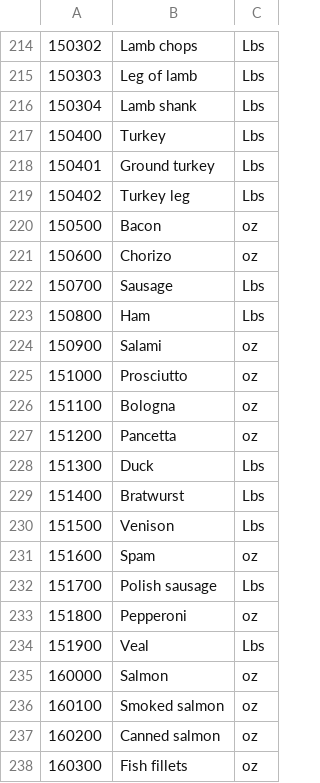
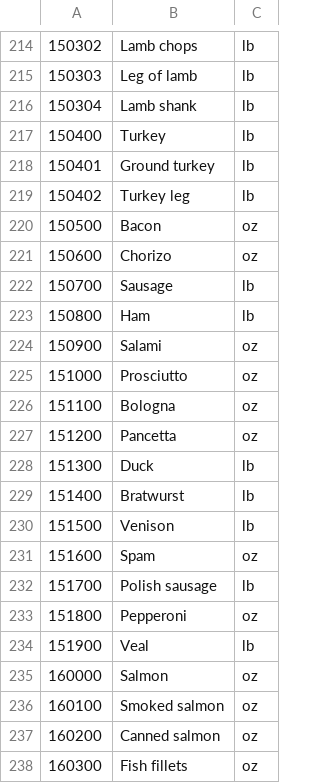
Before and after one commit to CS3398-Mocha-Coffee/-CS3398-Mocha-F2017, a CSV file: src/ingredients.csv, drawn as a sheet; only a part is shown, gaps mark what is left out; the diff covers the shown part only.

```diff
--- a/src/ingredients.csv
+++ b/src/ingredients.csv
@@ -214,6 +214,6 @@
-150302,Lamb chops,Lbs,,,
-150303,Leg of lamb,Lbs,,,
-150304,Lamb shank,Lbs,,,
-150400,Turkey,Lbs,,,
-150401,Ground turkey,Lbs,,,
-150402,Turkey leg,Lbs,,,
+150302,Lamb chops,lb
+150303,Leg of lamb,lb
+150304,Lamb shank,lb
+150400,Turkey,lb
+150401,Ground turkey,lb
+150402,Turkey leg,lb
@@ -222,2 +222,2 @@
-150700,Sausage,Lbs,,,
-150800,Ham,Lbs,,,
+150700,Sausage,lb
+150800,Ham,lb
@@ -228,3 +228,3 @@
-151300,Duck,Lbs,,,
-151400,Bratwurst,Lbs,,,
-151500,Venison,Lbs,,,
+151300,Duck,lb
+151400,Bratwurst,lb
+151500,Venison,lb
@@ -232 +232 @@
-151700,Polish sausage,Lbs,,,
+151700,Polish sausage,lb
@@ -234 +234 @@
-151900,Veal,Lbs,,,
+151900,Veal,lb
```
Also changed, not shown: 4 added rows, 2 removed rows and 33 edited cells elsewhere in this file.
